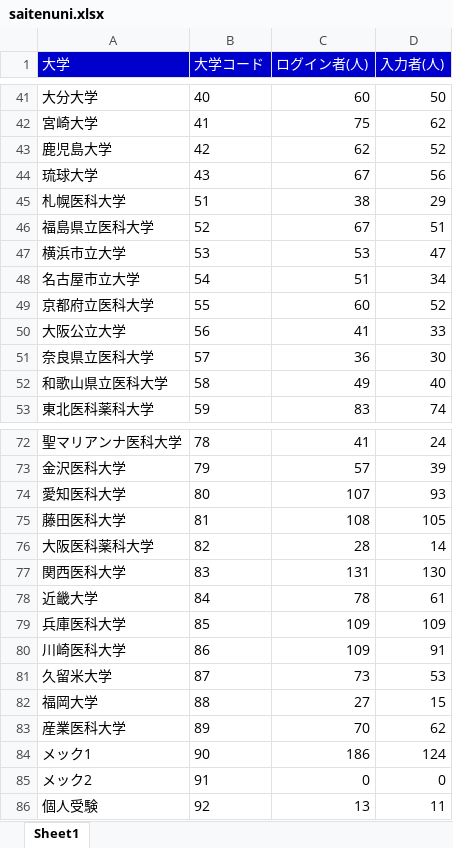
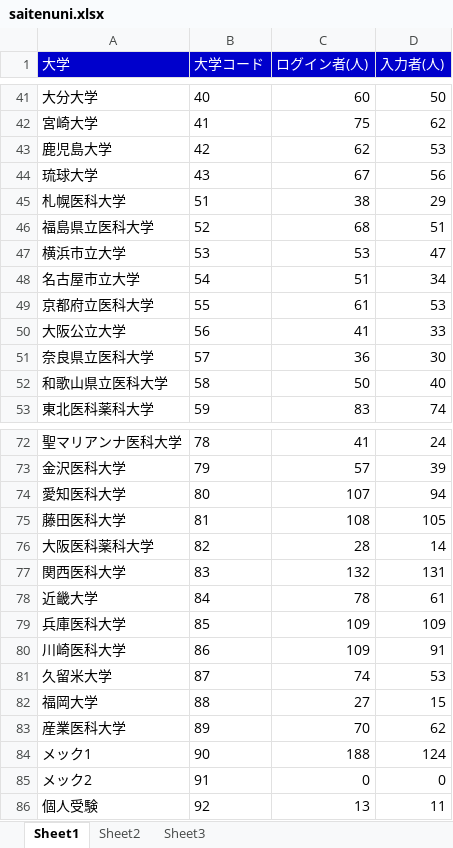
Before and after one commit to shinjimec/saiten_app, an Excel workbook: saitenuni.xlsx, sheet Sheet1, drawn as a sheet; only a part is shown, gaps mark what is left out; values as stored, in another font and other column widths than the file's, no borders; the diff covers the shown part only; the diff names each change by its address in the sheet, - before the commit and + after, or states it on an @@ line.

```diff
--- a/saitenuni.xlsx (sheet Sheet1)
+++ b/saitenuni.xlsx (sheet Sheet1)
+sheet tab: Sheet2
+sheet tab: Sheet3
-D43 (入力者(人)): 52
+D43 (入力者(人)): 53
-C46 (ログイン者(人)): 67
+C46 (ログイン者(人)): 68
-C49 (ログイン者(人)): 60
+C49 (ログイン者(人)): 61
-D49 (入力者(人)): 52
+D49 (入力者(人)): 53
-C52 (ログイン者(人)): 49
+C52 (ログイン者(人)): 50
-D74 (入力者(人)): 93
+D74 (入力者(人)): 94
-C77 (ログイン者(人)): 131
+C77 (ログイン者(人)): 132
-D77 (入力者(人)): 130
+D77 (入力者(人)): 131
-C81 (ログイン者(人)): 73
+C81 (ログイン者(人)): 74
-C84 (ログイン者(人)): 186
+C84 (ログイン者(人)): 188
```
Also changed, not shown: 22 edited cells elsewhere in this sheet, 1 other file.
